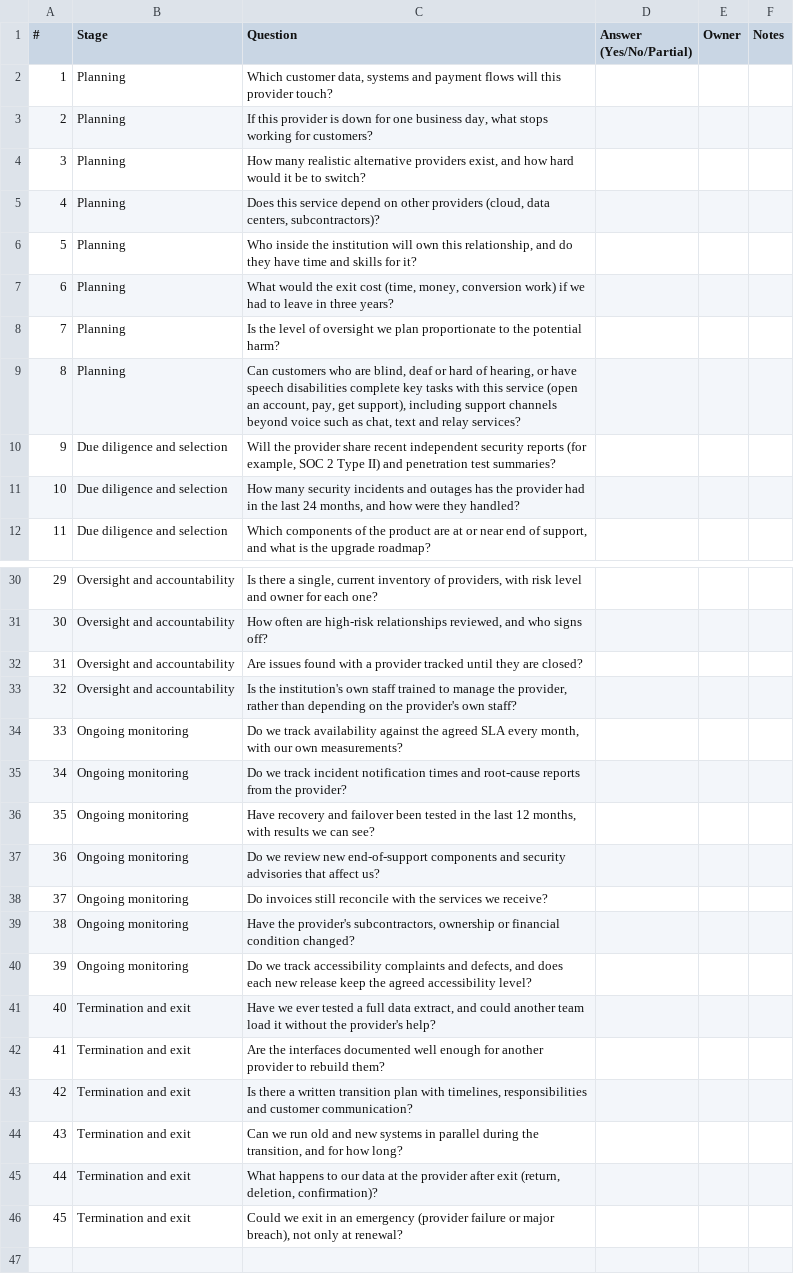
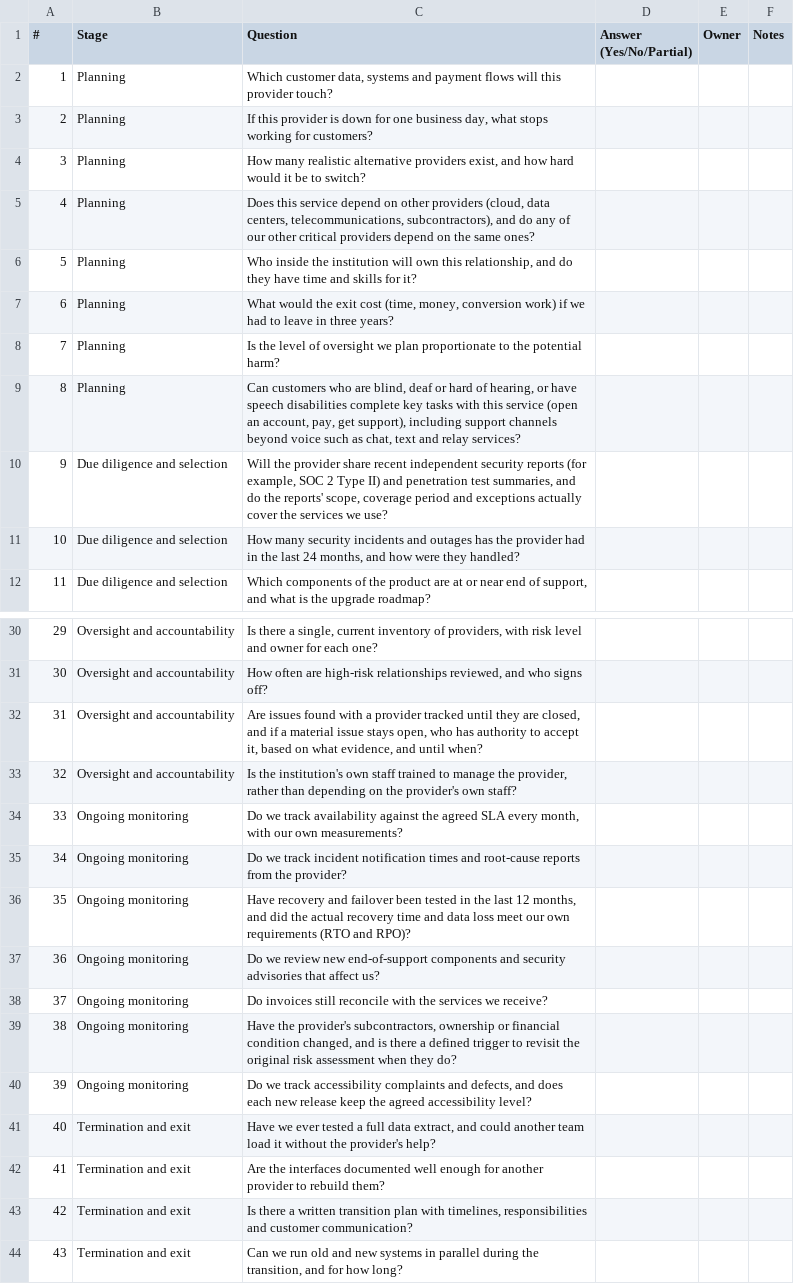
Before and after one commit to Jailtontom/vendor-risk-checklist, a CSV file: checklist.csv, drawn as a sheet; only a part is shown, gaps mark what is left out; the shorter side is filled out with more unchanged rows.

Commit message:
Version 1.2: refine questions 4, 9, 31, 35, 38; add practitioner feedback and acknowledgments

```diff
--- a/checklist.csv
+++ b/checklist.csv
@@ -4,3 +4,3 @@
 3,Planning,"How many realistic alternative providers exist, and how hard would it be to switch?",,,
-4,Planning,"Does this service depend on other providers (cloud, data centers, subcontractors)?",,,
+4,Planning,"Does this service depend on other providers (cloud, data centers, telecommunications, subcontractors), and do any of our other critical providers depend on the same ones?",,,
 5,Planning,"Who inside the institution will own this relationship, and do they have time and skills for it?",,,
@@ -9,3 +9,3 @@
 8,Planning,"Can customers who are blind, deaf or hard of hearing, or have speech disabilities complete key tasks with this service (open an account, pay, get support), including support channels beyond voice such as chat, text and relay services?",,,
-9,Due diligence and selection,"Will the provider share recent independent security reports (for example, SOC 2 Type II) and penetration test summaries?",,,
+9,Due diligence and selection,"Will the provider share recent independent security reports (for example, SOC 2 Type II) and penetration test summaries, and do the reports' scope, coverage period and exceptions actually cover the services we use?",,,
 10,Due diligence and selection,"How many security incidents and outages has the provider had in the last 24 months, and how were they handled?",,,
@@ -31,3 +31,3 @@
 30,Oversight and accountability,"How often are high-risk relationships reviewed, and who signs off?",,,
-31,Oversight and accountability,Are issues found with a provider tracked until they are closed?,,,
+31,Oversight and accountability,"Are issues found with a provider tracked until they are closed, and if a material issue stays open, who has authority to accept it, based on what evidence, and until when?",,,
 32,Oversight and accountability,"Is the institution's own staff trained to manage the provider, rather than depending on the provider's own staff?",,,
@@ -35,6 +35,6 @@
 34,Ongoing monitoring,Do we track incident notification times and root-cause reports from the provider?,,,
-35,Ongoing monitoring,"Have recovery and failover been tested in the last 12 months, with results we can see?",,,
+35,Ongoing monitoring,"Have recovery and failover been tested in the last 12 months, and did the actual recovery time and data loss meet our own requirements (RTO and RPO)?",,,
 36,Ongoing monitoring,Do we review new end-of-support components and security advisories that affect us?,,,
 37,Ongoing monitoring,Do invoices still reconcile with the services we receive?,,,
-38,Ongoing monitoring,"Have the provider's subcontractors, ownership or financial condition changed?",,,
+38,Ongoing monitoring,"Have the provider's subcontractors, ownership or financial condition changed, and is there a defined trigger to revisit the original risk assessment when they do?",,,
 39,Ongoing monitoring,"Do we track accessibility complaints and defects, and does each new release keep the agreed accessibility level?",,,
```
Also changed, not shown: 4 other files.
